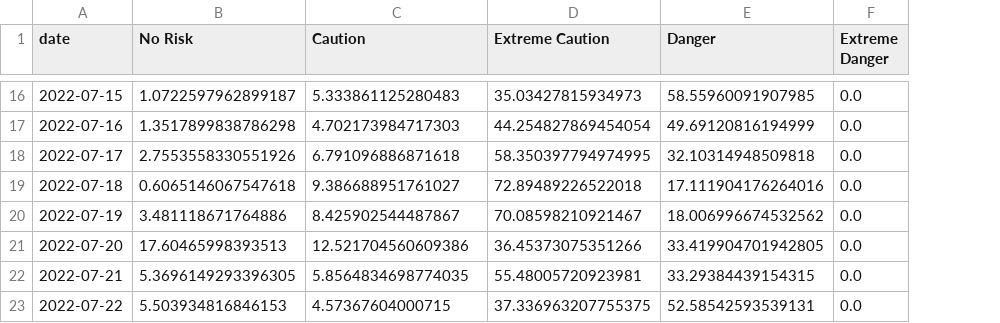
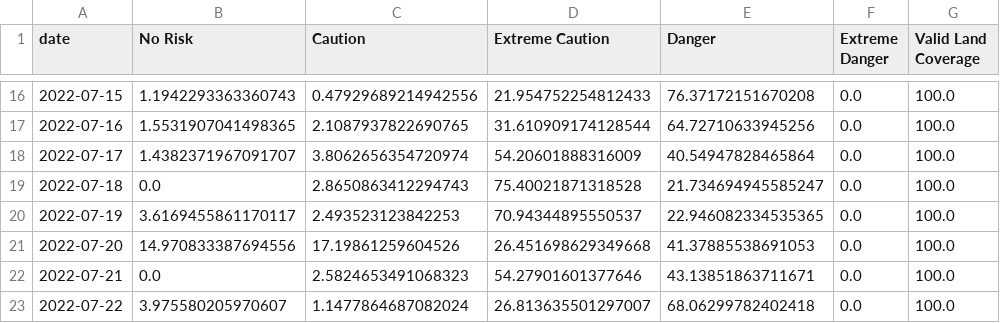
Before and after one commit to wj2004-asprogram/east-china-humid-heat-risk, a CSV file: data/processed/daily_heat_risk_area_fraction_2022_07.csv, drawn as a sheet; only a part is shown, gaps mark what is left out; the diff covers the shown part only; the diff names each change by its address in the sheet, - before the commit and + after, or states it on an @@ line.

```diff
--- a/data/processed/daily_heat_risk_area_fraction_2022_07.csv
+++ b/data/processed/daily_heat_risk_area_fraction_2022_07.csv
+column G (Valid Land Coverage), rows 16-23: all 100.0
-B16 (No Risk): 1.0722597962899187
+B16 (No Risk): 1.1942293363360743
-C16 (Caution): 5.333861125280483
+C16 (Caution): 0.47929689214942556
-D16 (Extreme Caution): 35.03427815934973
+D16 (Extreme Caution): 21.954752254812433
-E16 (Danger): 58.55960091907985
+E16 (Danger): 76.37172151670208
-B17 (No Risk): 1.3517899838786298
+B17 (No Risk): 1.5531907041498365
-C17 (Caution): 4.702173984717303
+C17 (Caution): 2.1087937822690765
-D17 (Extreme Caution): 44.254827869454054
+D17 (Extreme Caution): 31.610909174128544
-E17 (Danger): 49.69120816194999
+E17 (Danger): 64.72710633945256
-B18 (No Risk): 2.7553558330551926
+B18 (No Risk): 1.4382371967091707
-C18 (Caution): 6.791096886871618
+C18 (Caution): 3.8062656354720974
-D18 (Extreme Caution): 58.350397794974995
+D18 (Extreme Caution): 54.20601888316009
-E18 (Danger): 32.10314948509818
+E18 (Danger): 40.54947828465864
-B19 (No Risk): 0.6065146067547618
+B19 (No Risk): 0.0
-C19 (Caution): 9.386688951761027
+C19 (Caution): 2.8650863412294743
-D19 (Extreme Caution): 72.89489226522018
+D19 (Extreme Caution): 75.40021871318528
-E19 (Danger): 17.111904176264016
+E19 (Danger): 21.734694945585247
-B20 (No Risk): 3.481118671764886
+B20 (No Risk): 3.6169455861170117
-C20 (Caution): 8.425902544487867
+C20 (Caution): 2.493523123842253
-D20 (Extreme Caution): 70.08598210921467
+D20 (Extreme Caution): 70.94344895550537
-E20 (Danger): 18.006996674532562
+E20 (Danger): 22.946082334535365
-B21 (No Risk): 17.60465998393513
+B21 (No Risk): 14.970833387694556
-C21 (Caution): 12.521704560609386
+C21 (Caution): 17.19861259604526
-D21 (Extreme Caution): 36.45373075351266
+D21 (Extreme Caution): 26.451698629349668
-E21 (Danger): 33.419904701942805
+E21 (Danger): 41.37885538691053
-B22 (No Risk): 5.3696149293396305
+B22 (No Risk): 0.0
-C22 (Caution): 5.8564834698774035
+C22 (Caution): 2.5824653491068323
-D22 (Extreme Caution): 55.48005720923981
+D22 (Extreme Caution): 54.27901601377646
-E22 (Danger): 33.29384439154315
+E22 (Danger): 43.13851863711671
-B23 (No Risk): 5.503934816846153
+B23 (No Risk): 3.975580205970607
-C23 (Caution): 4.57367604000715
+C23 (Caution): 1.1477864687082024
-D23 (Extreme Caution): 37.336963207755375
+D23 (Extreme Caution): 26.813635501297007
-E23 (Danger): 52.58542593539131
+E23 (Danger): 68.06299782402418
```
Also changed, not shown: 92 edited cells elsewhere in this file, data/processed/city_daily_tmax_2022_07.csv, data/processed/daily_heat_risk_area_fraction_2022_07_01_07.csv, 39 other files.
